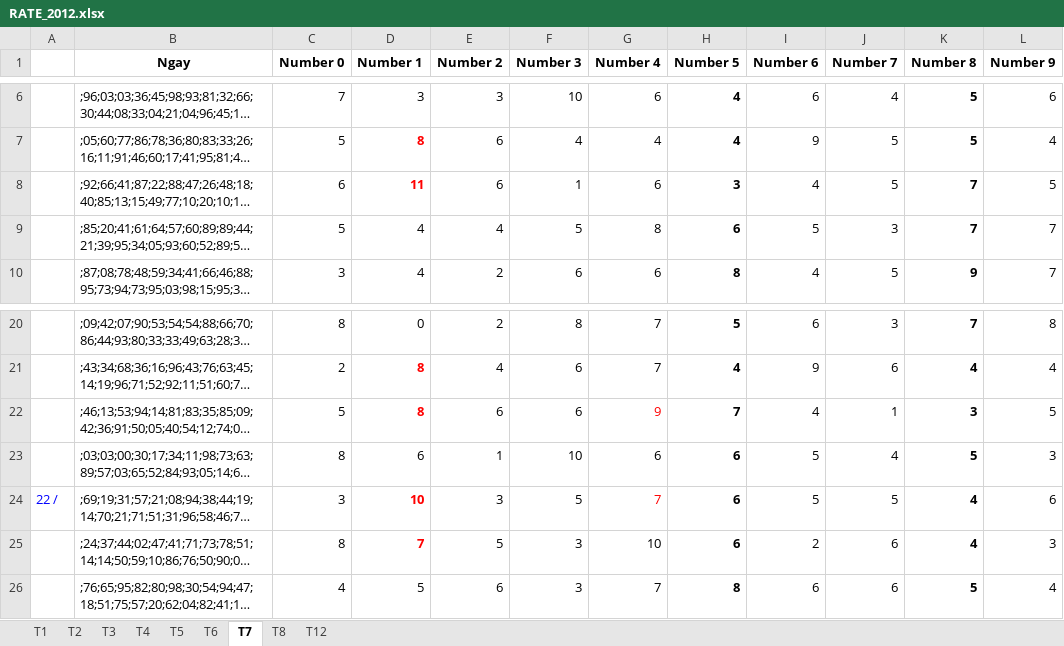
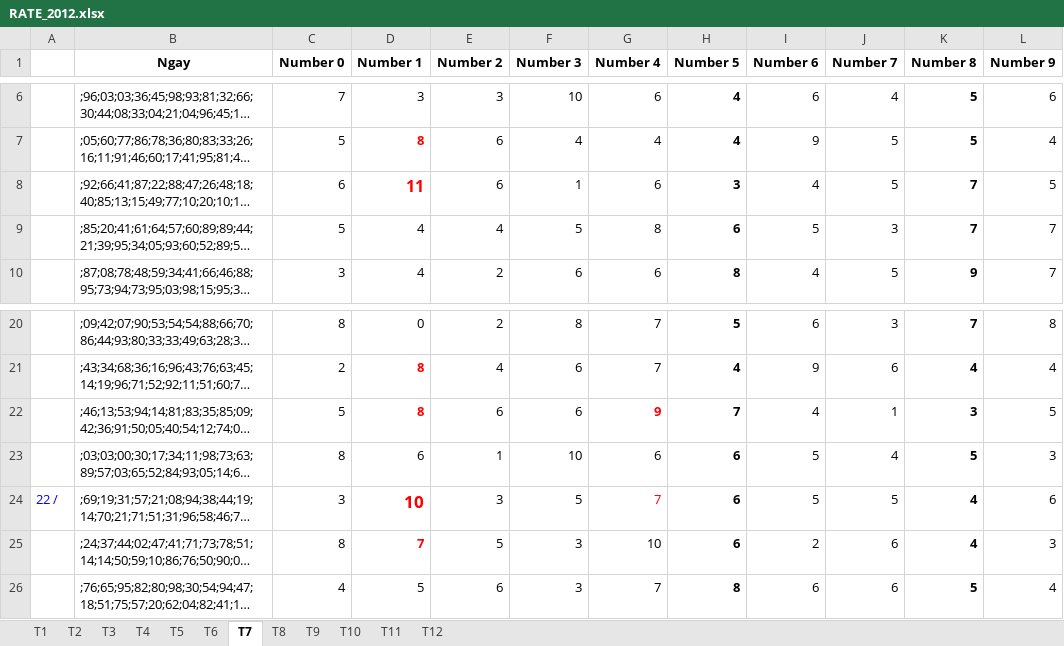
Before and after one commit to nampq/science, an Excel workbook: MakeMoney/Thong_Ke/xls/RATE_2012.xlsx, sheet T7, drawn as a sheet; only a part is shown, gaps mark what is left out; long unchanged cells end in …; values as stored, in another font and other column widths than the file's, no borders; conditional formats not drawn; the diff names each change by its address in the sheet, - before the commit and + after, or states it on an @@ line.

```diff
--- a/MakeMoney/Thong_Ke/xls/RATE_2012.xlsx (sheet T7)
+++ b/MakeMoney/Thong_Ke/xls/RATE_2012.xlsx (sheet T7)
+sheet tab: T9
+sheet tab: T10
+sheet tab: T11
@@ D8 text size: larger @@
-G22 bold: off
+G22 bold: on
@@ D24 text size: larger @@
```
Also changed, not shown: sheet T12, sheet T6, sheet T8, sheet T5, sheet T1, sheet T3, formulas that keep their value, MakeMoney/Thong_Ke/xls/Cap_huyen_thoai.xlsx.
